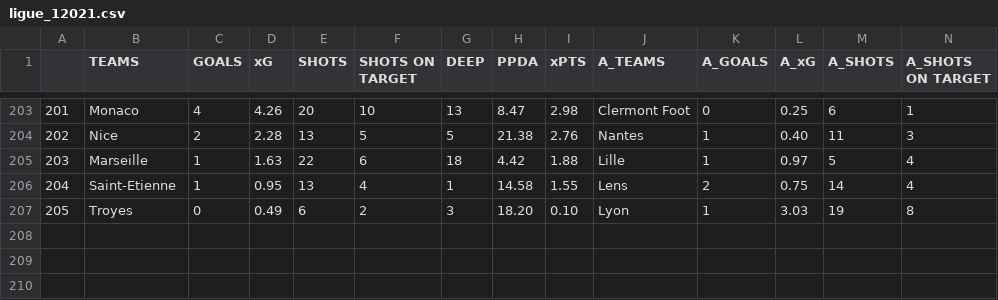
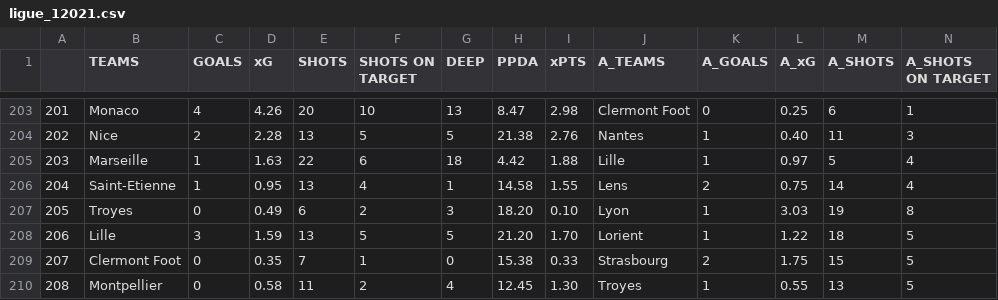
Before and after one commit to mgebele/football_stats, a CSV file: xg/ligue_12021.csv, drawn as a sheet; only a part is shown, gaps mark what is left out; rows hold the shown columns only; the diff names each change by its address in the sheet, - before the commit and + after, or states it on an @@ line.

```diff
--- a/xg/ligue_12021.csv
+++ b/xg/ligue_12021.csv
+row 208: 206 | Lille | 3 | 1.59 | 13 | 5 | 5 | 21.20 | 1.70 | Lorient | 1 | 1.22 | 18 | 5
+row 209: 207 | Clermont Foot | 0 | 0.35 | 7 | 1 | 0 | 15.38 | 0.33 | Strasbourg | 2 | 1.75 | 15 | 5
+row 210: 208 | Montpellier | 0 | 0.58 | 11 | 2 | 4 | 12.45 | 1.30 | Troyes | 1 | 0.55 | 13 | 5
```
Also changed, not shown: xg/epl2021.csv, xg/la_liga2021.csv.
